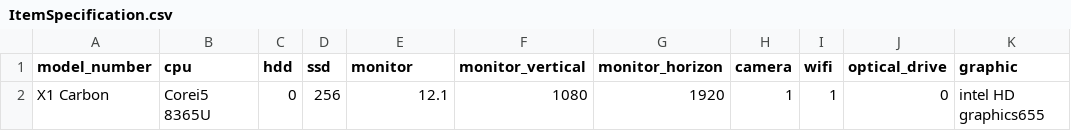
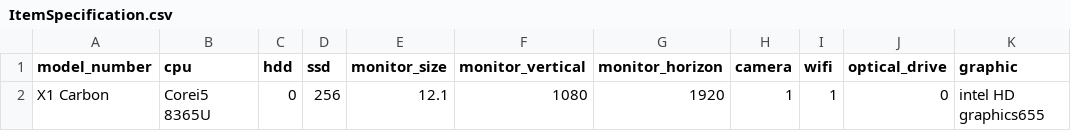
Before and after one commit to HaruShim/Sotuken, a CSV file: csv/ItemSpecification.csv, drawn as a sheet; only a part is shown; the diff names each change by its address in the sheet, - before the commit and + after, or states it on an @@ line.

```diff
--- a/csv/ItemSpecification.csv
+++ b/csv/ItemSpecification.csv
-E1: monitor
+E1: monitor_size
```
Also changed, not shown: 1 other file.
